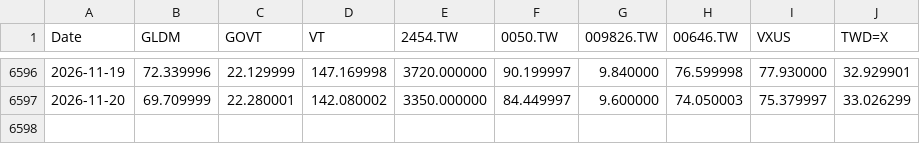
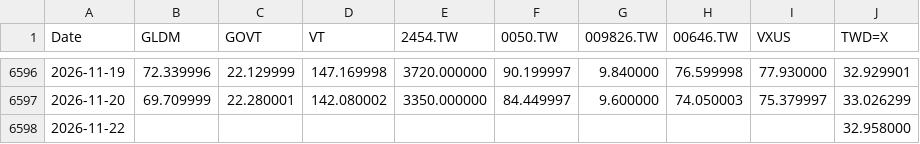
Before and after one commit to Nowar/sspp-try, a CSV file: data/prices.csv, drawn as a sheet; only a part is shown, gaps mark what is left out; the diff names each change by its address in the sheet, - before the commit and + after, or states it on an @@ line.

```diff
--- a/data/prices.csv
+++ b/data/prices.csv
+row 6598: 2026-11-22 |  |  |  |  |  |  |  |  | 32.958000
```
